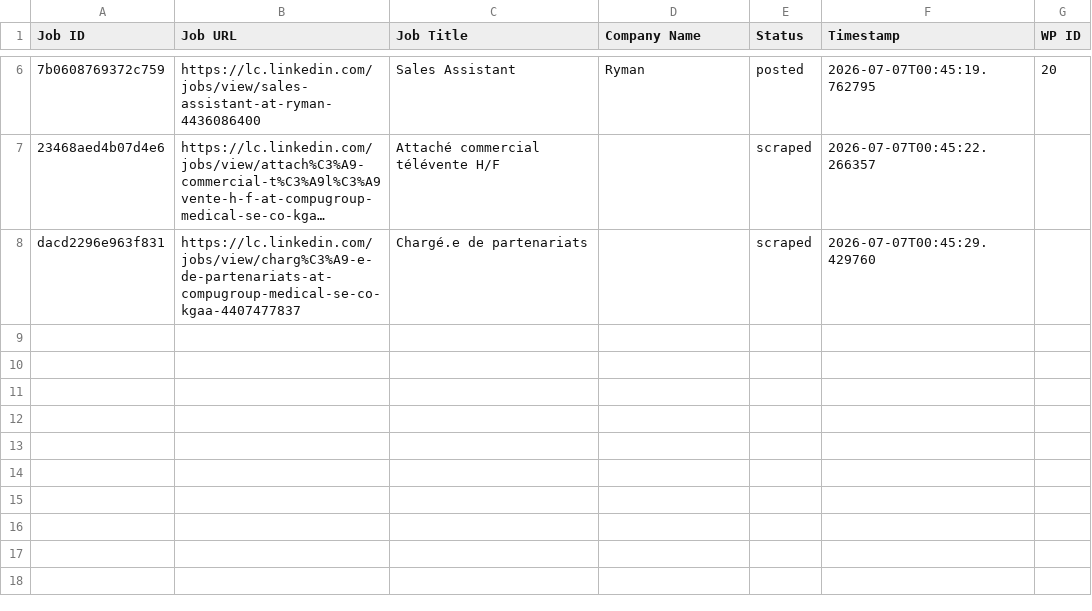
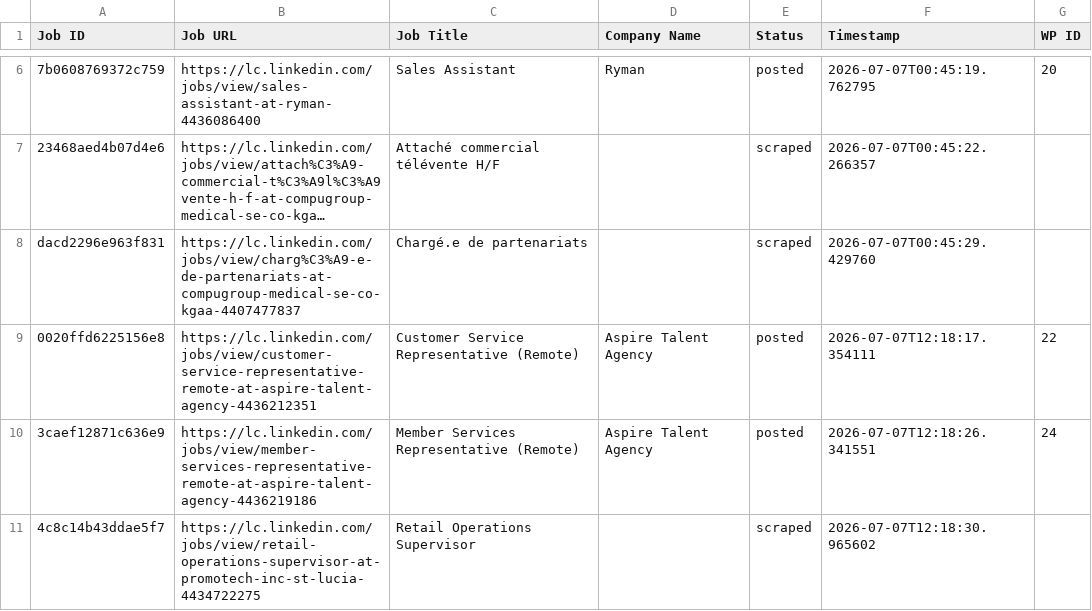
Before and after one commit to innovationinc2000/lc, a CSV file: processed_jobs.csv, drawn as a sheet; only a part is shown, gaps mark what is left out; long unchanged cells end in …; the diff names each change by its address in the sheet, - before the commit and + after, or states it on an @@ line.

```diff
--- a/processed_jobs.csv
+++ b/processed_jobs.csv
+row 9: 0020ffd6225156e8 | https://lc.linkedin.com/jobs/view/customer-service-representative-remote-at-aspire-talent-agency-4436212351 | Customer Service Representative (Remote) | Aspire Talent Agency | posted | 2026-07-07T12:18:17.354111 | 22
+row 10: 3caef12871c636e9 | https://lc.linkedin.com/jobs/view/member-services-representative-remote-at-aspire-talent-agency-4436219186 | Member Services Representative (Remote) | Aspire Talent Agency | posted | 2026-07-07T12:18:26.341551 | 24
+row 11: 4c8c14b43ddae5f7 | https://lc.linkedin.com/jobs/view/retail-operations-supervisor-at-promotech-inc-st-lucia-4434722275 | Retail Operations Supervisor |  | scraped | 2026-07-07T12:18:30.965602
```
